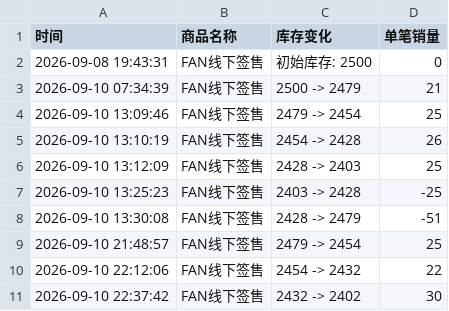
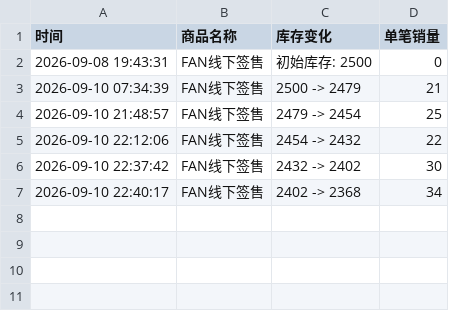
Before and after one commit to Juineii/nouera_md0910, a CSV file: FAN线下签售.csv, drawn as a sheet; removed rows and columns are numbered as before the commit, all else as after; the diff names each change by its address in the sheet, - before the commit and + after, or states it on an @@ line.

```diff
--- a/FAN线下签售.csv
+++ b/FAN线下签售.csv
-row 4: 2026-09-10 13:09:46 | FAN线下签售 | 2479 -> 2454 | 25
-row 5: 2026-09-10 13:10:19 | FAN线下签售 | 2454 -> 2428 | 26
-row 6: 2026-09-10 13:12:09 | FAN线下签售 | 2428 -> 2403 | 25
-row 7: 2026-09-10 13:25:23 | FAN线下签售 | 2403 -> 2428 | -25
-row 8: 2026-09-10 13:30:08 | FAN线下签售 | 2428 -> 2479 | -51
+row 7: 2026-09-10 22:40:17 | FAN线下签售 | 2402 -> 2368 | 34
```
Also changed, not shown: LIN_DIY.csv, LIN线下签售.csv, 1 other file.
